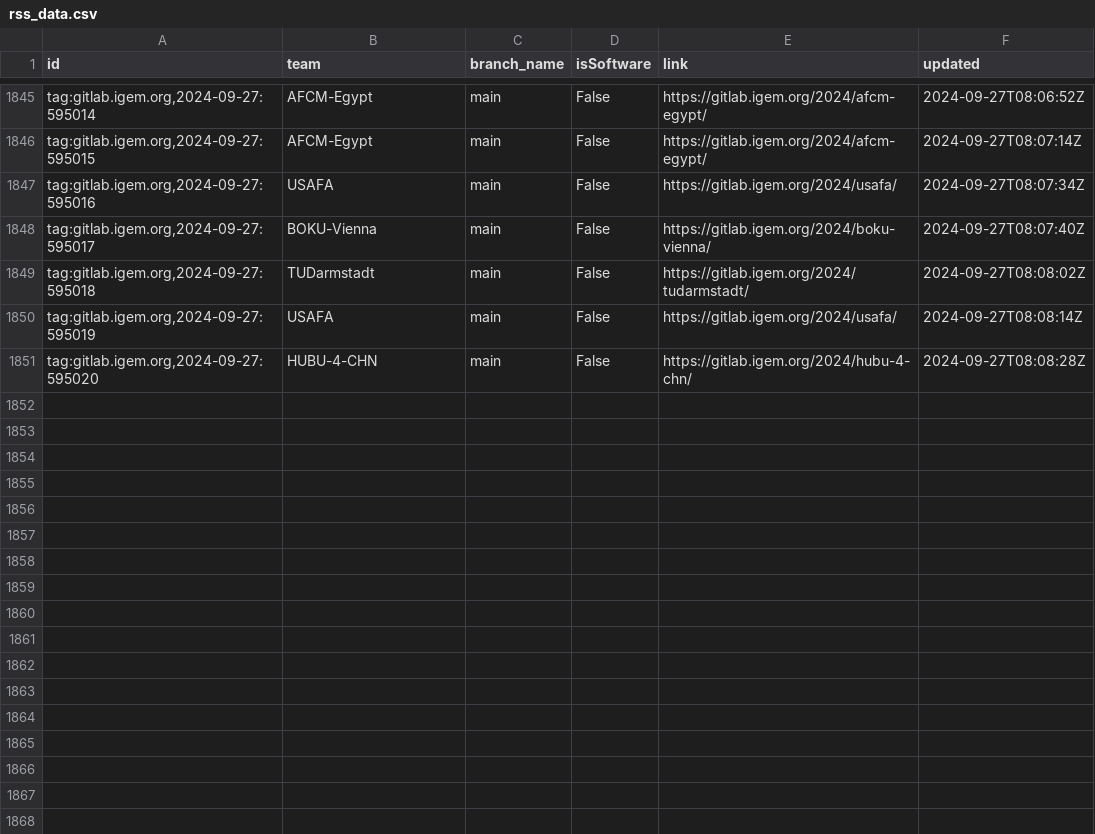
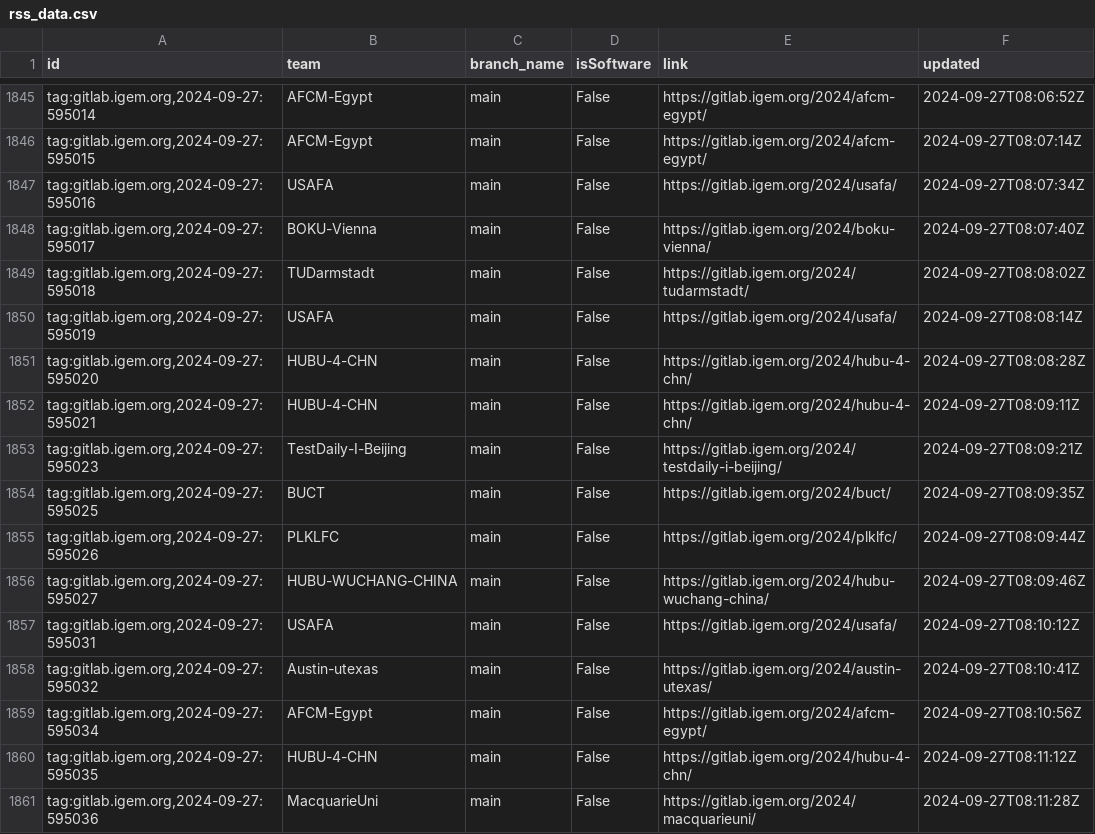
Before and after one commit to taxfree-python/iGEM_Pulse, a CSV file: rss_data.csv, drawn as a sheet; only a part is shown, gaps mark what is left out.

Commit message:
Update RSS data at 2024-09-27 17:11:50

```diff
--- a/rss_data.csv
+++ b/rss_data.csv
@@ -1851 +1851,11 @@ id,team,branch_name,isSoftware,link,updated
 "tag:gitlab.igem.org,2024-09-27:595020",HUBU-4-CHN,main,False,https://gitlab.igem.org/2024/hubu-4-chn/,2024-09-27T08:08:28Z
+"tag:gitlab.igem.org,2024-09-27:595021",HUBU-4-CHN,main,False,https://gitlab.igem.org/2024/hubu-4-chn/,2024-09-27T08:09:11Z
+"tag:gitlab.igem.org,2024-09-27:595023",TestDaily-I-Beijing,main,False,https://gitlab.igem.org/2024/testdaily-i-beijing/,2024-09-27T08:09:21Z
+"tag:gitlab.igem.org,2024-09-27:595025",BUCT,main,False,https://gitlab.igem.org/2024/buct/,2024-09-27T08:09:35Z
+"tag:gitlab.igem.org,2024-09-27:595026",PLKLFC,main,False,https://gitlab.igem.org/2024/plklfc/,2024-09-27T08:09:44Z
+"tag:gitlab.igem.org,2024-09-27:595027",HUBU-WUCHANG-CHINA,main,False,https://gitlab.igem.org/2024/hubu-wuchang-china/,2024-09-27T08:09:46Z
+"tag:gitlab.igem.org,2024-09-27:595031",USAFA,main,False,https://gitlab.igem.org/2024/usafa/,2024-09-27T08:10:12Z
+"tag:gitlab.igem.org,2024-09-27:595032",Austin-utexas,main,False,https://gitlab.igem.org/2024/austin-utexas/,2024-09-27T08:10:41Z
+"tag:gitlab.igem.org,2024-09-27:595034",AFCM-Egypt,main,False,https://gitlab.igem.org/2024/afcm-egypt/,2024-09-27T08:10:56Z
+"tag:gitlab.igem.org,2024-09-27:595035",HUBU-4-CHN,main,False,https://gitlab.igem.org/2024/hubu-4-chn/,2024-09-27T08:11:12Z
+"tag:gitlab.igem.org,2024-09-27:595036",MacquarieUni,main,False,https://gitlab.igem.org/2024/macquarieuni/,2024-09-27T08:11:28Z
```
